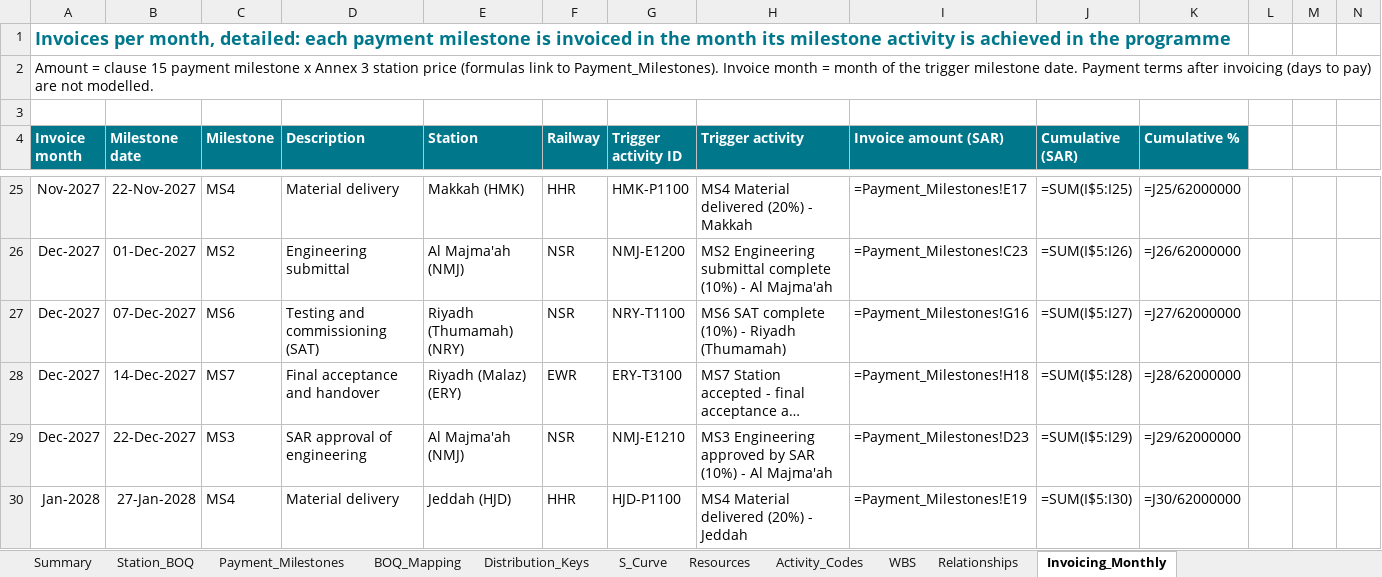
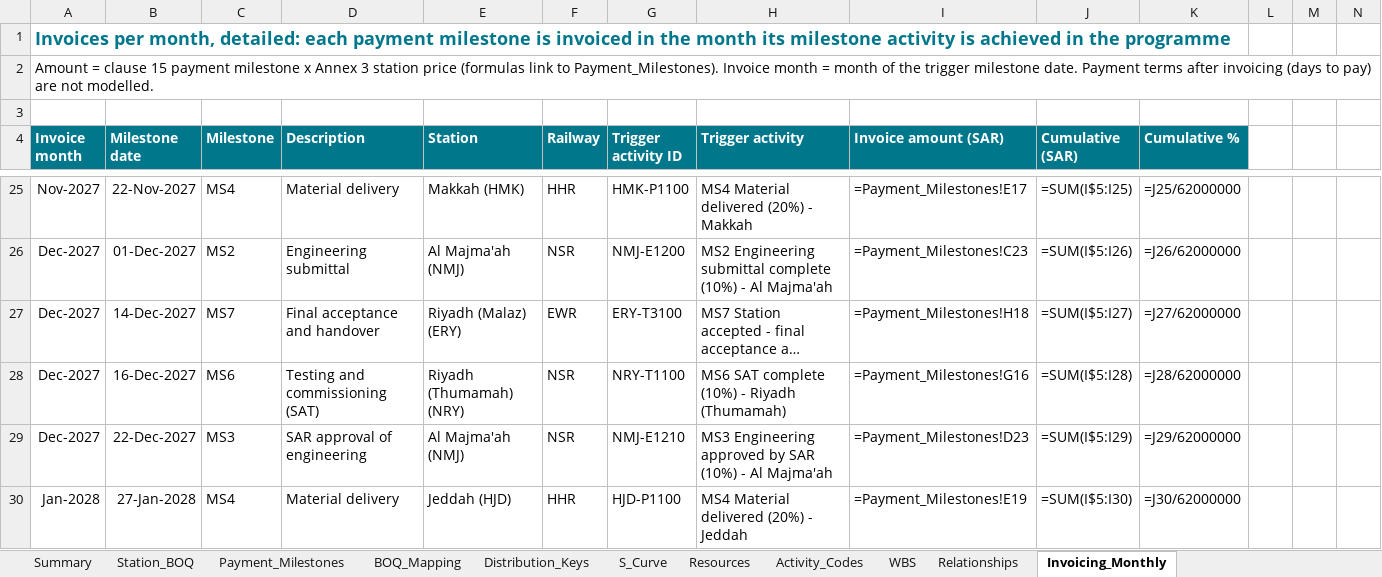
Before and after one commit to mostafaessam8-source/sar-security-program, an Excel workbook: p6/0580_BOQ_Cost_Mapping.xlsx, sheet Invoicing_Monthly, drawn as a sheet; only a part is shown, gaps mark what is left out; long unchanged cells end in …; values as stored, in another font and other column widths than the file's, no borders; formulas without a stored value are shown as written; charts and pictures not drawn; removed rows and columns are numbered as before the commit, all else as after; rows hold the shown columns only; the diff names each change by its address in the sheet, - before the commit and + after, or states it on an @@ line.

```diff
--- a/p6/0580_BOQ_Cost_Mapping.xlsx (sheet Invoicing_Monthly)
+++ b/p6/0580_BOQ_Cost_Mapping.xlsx (sheet Invoicing_Monthly)
-row 27: Dec-2027 | 07-Dec-2027 | MS6 | Testing and commissioning (SAT) | Riyadh (Thumamah) (NRY) | NSR | NRY-T1100 | MS6 SAT complete (10%) - Riyadh (Thumamah) | =Payment_Milestones!G16 | =SUM(I$5:I27) | =J27/62000000
-J27 (Cumulative (SAR)): =SUM(I$5:I28)
+J27 (Cumulative (SAR)): =SUM(I$5:I27)
-K27 (Cumulative %): =J28/62000000
+K27 (Cumulative %): =J27/62000000
+row 28: Dec-2027 | 16-Dec-2027 | MS6 | Testing and commissioning (SAT) | Riyadh (Thumamah) (NRY) | NSR | NRY-T1100 | MS6 SAT complete (10%) - Riyadh (Thumamah) | =Payment_Milestones!G16 | =SUM(I$5:I28) | =J28/62000000
```
Also changed, not shown: sheet BOQ_Mapping, sheet Relationships, sheet Activity_Codes, sheet S_Curve, sheet Summary, sheet WBS, 1 more sheet, 11 other files.
